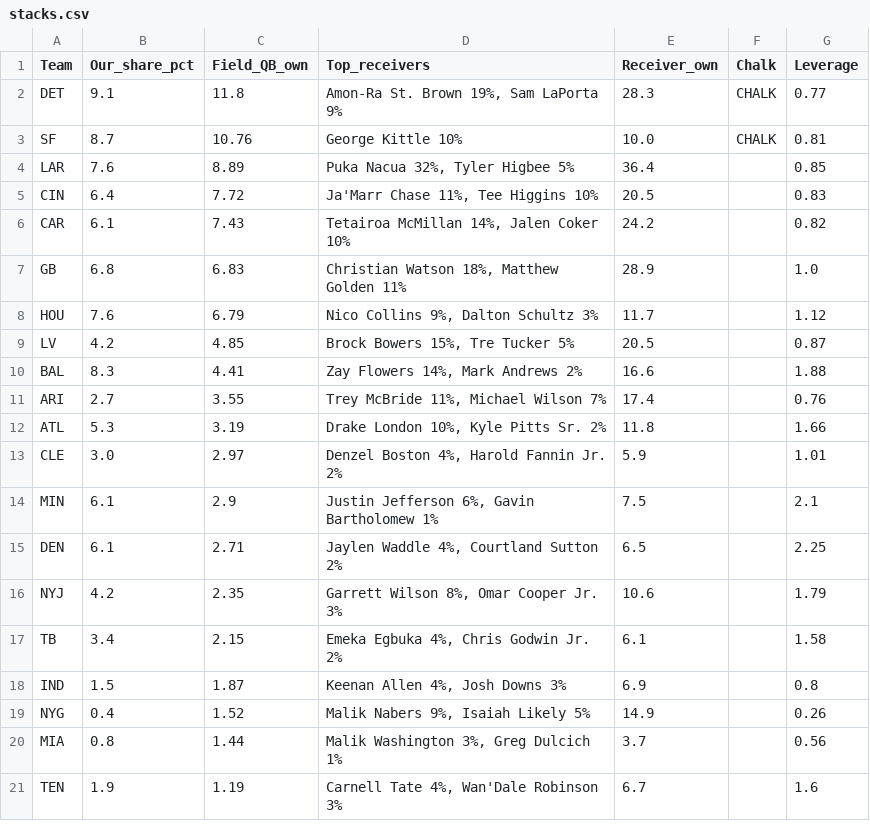
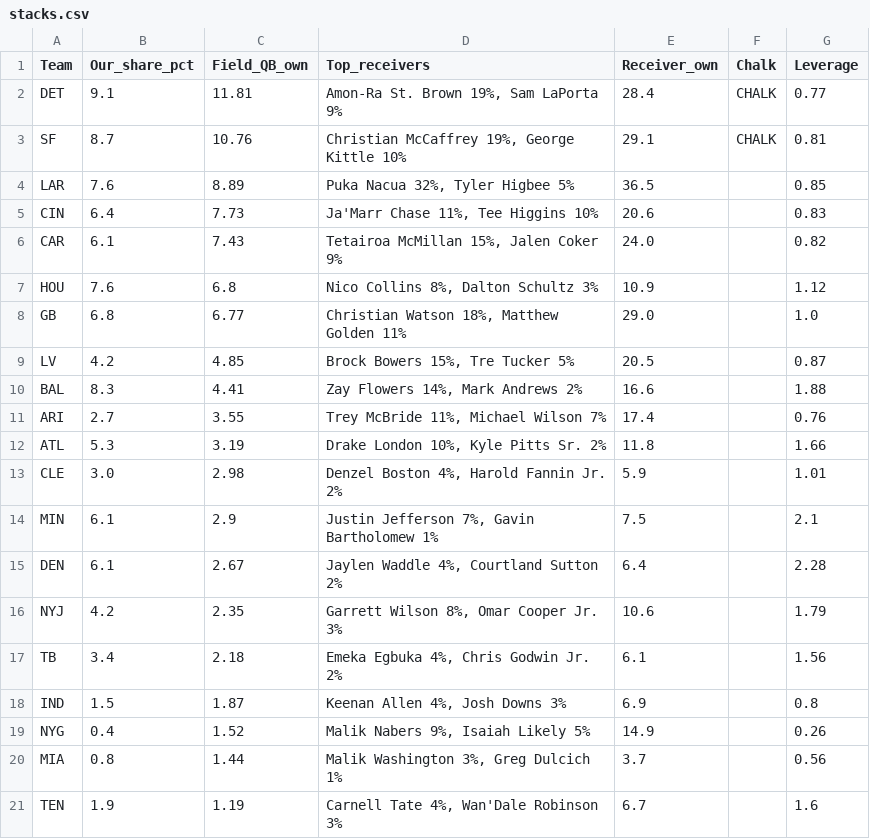
Before and after one commit to Authentic-66/FanDuel-DFS-Model, a CSV file: dfs-model/weeks/2026-w07/prelim/stacks.csv, drawn as a sheet.

```diff
--- a/dfs-model/weeks/2026-w07/prelim/stacks.csv
+++ b/dfs-model/weeks/2026-w07/prelim/stacks.csv
@@ -1,9 +1,9 @@
 Team,Our_share_pct,Field_QB_own,Top_receivers,Receiver_own,Chalk,Leverage
-DET,9.1,11.8,"Amon-Ra St. Brown 19%, Sam LaPorta 9%",28.3,CHALK,0.77
-SF,8.7,10.76,George Kittle 10%,10.0,CHALK,0.81
-LAR,7.6,8.89,"Puka Nacua 32%, Tyler Higbee 5%",36.4,,0.85
-CIN,6.4,7.72,"Ja'Marr Chase 11%, Tee Higgins 10%",20.5,,0.83
-CAR,6.1,7.43,"Tetairoa McMillan 14%, Jalen Coker 10%",24.2,,0.82
-GB,6.8,6.83,"Christian Watson 18%, Matthew Golden 11%",28.9,,1.0
-HOU,7.6,6.79,"Nico Collins 9%, Dalton Schultz 3%",11.7,,1.12
+DET,9.1,11.81,"Amon-Ra St. Brown 19%, Sam LaPorta 9%",28.4,CHALK,0.77
+SF,8.7,10.76,"Christian McCaffrey 19%, George Kittle 10%",29.1,CHALK,0.81
+LAR,7.6,8.89,"Puka Nacua 32%, Tyler Higbee 5%",36.5,,0.85
+CIN,6.4,7.73,"Ja'Marr Chase 11%, Tee Higgins 10%",20.6,,0.83
+CAR,6.1,7.43,"Tetairoa McMillan 15%, Jalen Coker 9%",24.0,,0.82
+HOU,7.6,6.8,"Nico Collins 8%, Dalton Schultz 3%",10.9,,1.12
+GB,6.8,6.77,"Christian Watson 18%, Matthew Golden 11%",29.0,,1.0
 LV,4.2,4.85,"Brock Bowers 15%, Tre Tucker 5%",20.5,,0.87
@@ -12,7 +12,7 @@ ARI,2.7,3.55,"Trey McBride 11%, Michael Wilson 7%",17.4,,0.76
 ATL,5.3,3.19,"Drake London 10%, Kyle Pitts Sr. 2%",11.8,,1.66
-CLE,3.0,2.97,"Denzel Boston 4%, Harold Fannin Jr. 2%",5.9,,1.01
-MIN,6.1,2.9,"Justin Jefferson 6%, Gavin Bartholomew 1%",7.5,,2.1
-DEN,6.1,2.71,"Jaylen Waddle 4%, Courtland Sutton 2%",6.5,,2.25
+CLE,3.0,2.98,"Denzel Boston 4%, Harold Fannin Jr. 2%",5.9,,1.01
+MIN,6.1,2.9,"Justin Jefferson 7%, Gavin Bartholomew 1%",7.5,,2.1
+DEN,6.1,2.67,"Jaylen Waddle 4%, Courtland Sutton 2%",6.4,,2.28
 NYJ,4.2,2.35,"Garrett Wilson 8%, Omar Cooper Jr. 3%",10.6,,1.79
-TB,3.4,2.15,"Emeka Egbuka 4%, Chris Godwin Jr. 2%",6.1,,1.58
+TB,3.4,2.18,"Emeka Egbuka 4%, Chris Godwin Jr. 2%",6.1,,1.56
 IND,1.5,1.87,"Keenan Allen 4%, Josh Downs 3%",6.9,,0.8
```
Also changed, not shown: dfs-model/weeks/2026-w07/prelim/exposure.csv, dfs-model/weeks/2026-w07/prelim/projections.csv, 10 other files.
